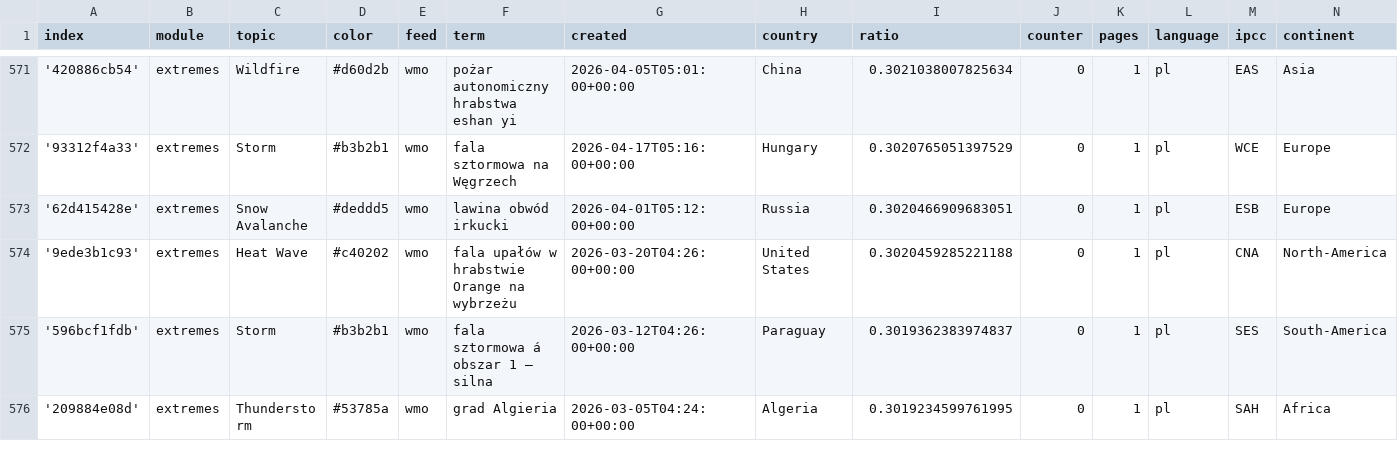
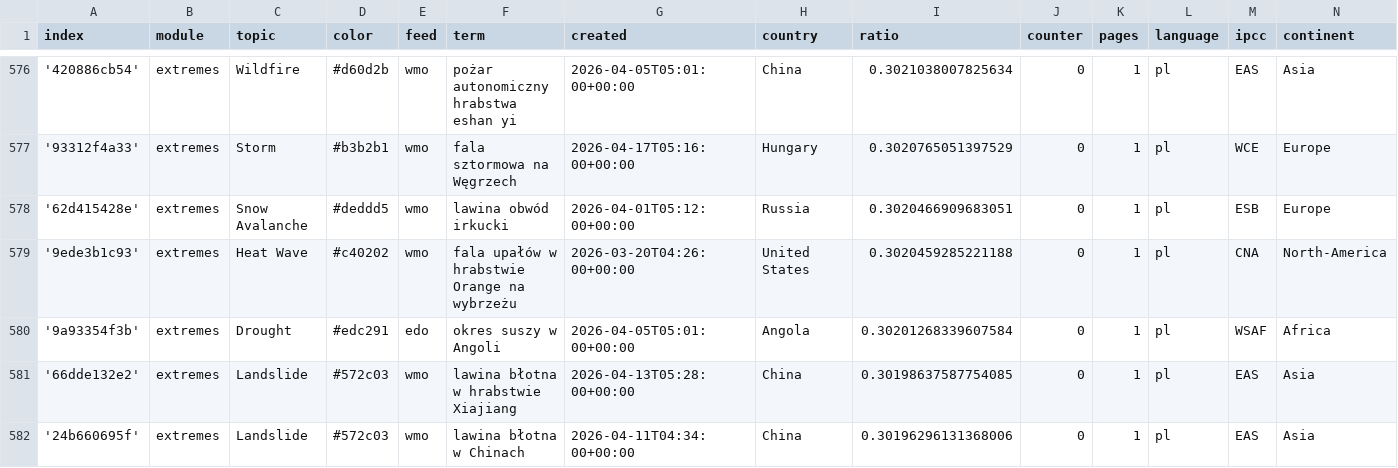
Before and after one commit to hannak555-news/polishExtremes, a CSV file: terms.csv, drawn as a sheet; only a part is shown, gaps mark what is left out; the shorter side is filled out with more unchanged rows; the diff covers the shown part only.

Commit message:
Commit from GitHub Actions (import:0.0)

```diff
--- a/terms.csv
+++ b/terms.csv
@@ -574 +579,4 @@ index,module,topic,color,feed,term,created,country,ratio,counter,pages,language,
 '9ede3b1c93',extremes,Heat Wave,#c40202,wmo,fala upałów w hrabstwie Orange na wybrzeżu,2026-03-20T04:26:00+00:00,United States,0.3020459285221188,0,1,pl,CNA,North-America
+'9a93354f3b',extremes,Drought,#edc291,edo,okres suszy w Angoli,2026-04-05T05:01:00+00:00,Angola,0.30201268339607584,0,1,pl,WSAF,Africa
+'66dde132e2',extremes,Landslide,#572c03,wmo,lawina błotna w hrabstwie Xiajiang,2026-04-13T05:28:00+00:00,China,0.30198637587754085,0,1,pl,EAS,Asia
+'24b660695f',extremes,Landslide,#572c03,wmo,lawina błotna w Chinach,2026-04-11T04:34:00+00:00,China,0.30196296131368006,0,1,pl,EAS,Asia
```
Also changed, not shown: 7 added rows elsewhere in this file.
